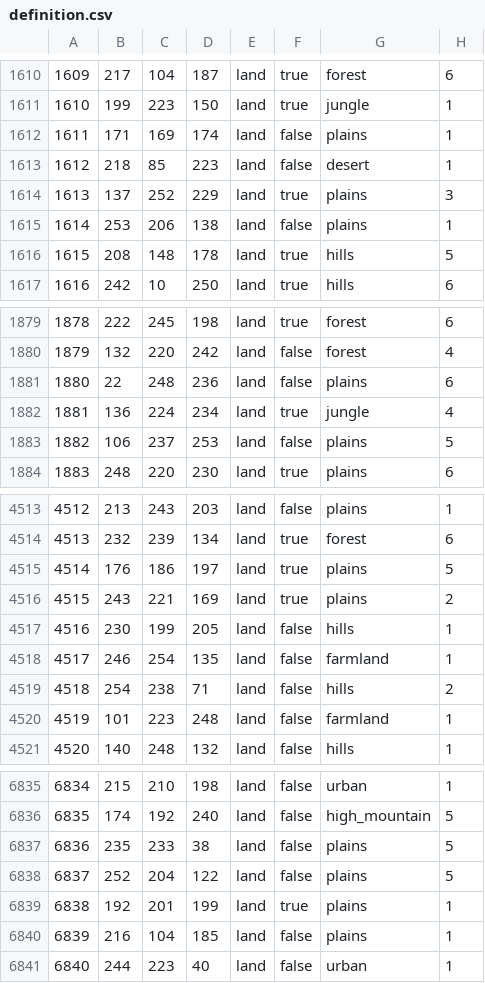
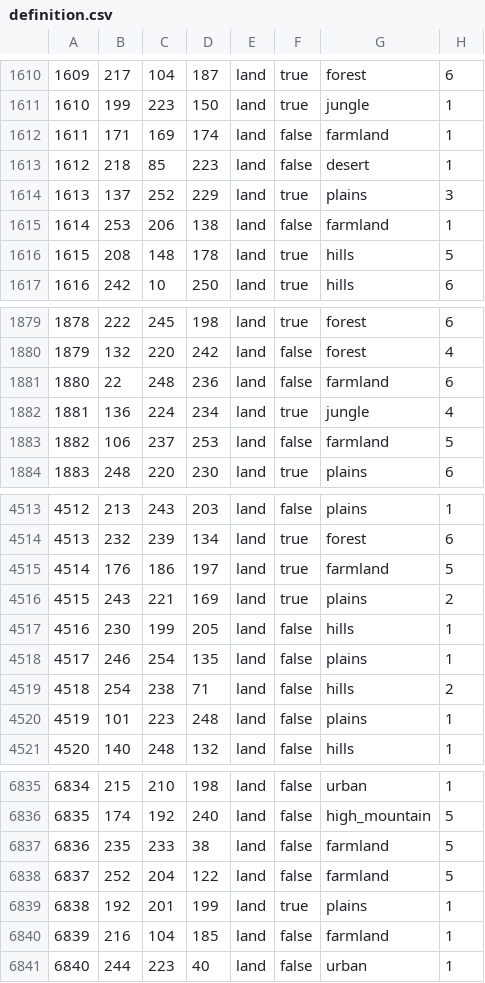
Before and after one commit to creisimoserfacker/avatar, a CSV file: map/definition.csv, drawn as a sheet; only a part is shown, gaps mark what is left out; the diff covers the shown part only.

```diff
--- a/map/definition.csv
+++ b/map/definition.csv
@@ -1611,6 +1611,6 @@
 1610;199;223;150;land;true;jungle;1
-1611;171;169;174;land;false;plains;1
+1611;171;169;174;land;false;farmland;1
 1612;218;85;223;land;false;desert;1
 1613;137;252;229;land;true;plains;3
-1614;253;206;138;land;false;plains;1
+1614;253;206;138;land;false;farmland;1
 1615;208;148;178;land;true;hills;5
@@ -1880,5 +1880,5 @@
 1879;132;220;242;land;false;forest;4
-1880;22;248;236;land;false;plains;6
+1880;22;248;236;land;false;farmland;6
 1881;136;224;234;land;true;jungle;4
-1882;106;237;253;land;false;plains;5
+1882;106;237;253;land;false;farmland;5
 1883;248;220;230;land;true;plains;6
@@ -4514,8 +4514,8 @@
 4513;232;239;134;land;true;forest;6
-4514;176;186;197;land;true;plains;5
+4514;176;186;197;land;true;farmland;5
 4515;243;221;169;land;true;plains;2
 4516;230;199;205;land;false;hills;1
-4517;246;254;135;land;false;farmland;1
+4517;246;254;135;land;false;plains;1
 4518;254;238;71;land;false;hills;2
-4519;101;223;248;land;false;farmland;1
+4519;101;223;248;land;false;plains;1
 4520;140;248;132;land;false;hills;1
@@ -6836,6 +6836,6 @@
 6835;174;192;240;land;false;high_mountain;5
-6836;235;233;38;land;false;plains;5
-6837;252;204;122;land;false;plains;5
+6836;235;233;38;land;false;farmland;5
+6837;252;204;122;land;false;farmland;5
 6838;192;201;199;land;true;plains;1
-6839;216;104;185;land;false;plains;1
+6839;216;104;185;land;false;farmland;1
 6840;244;223;40;land;false;urban;1
```
Also changed, not shown: 160 edited cells elsewhere in this file, 7 other files.
